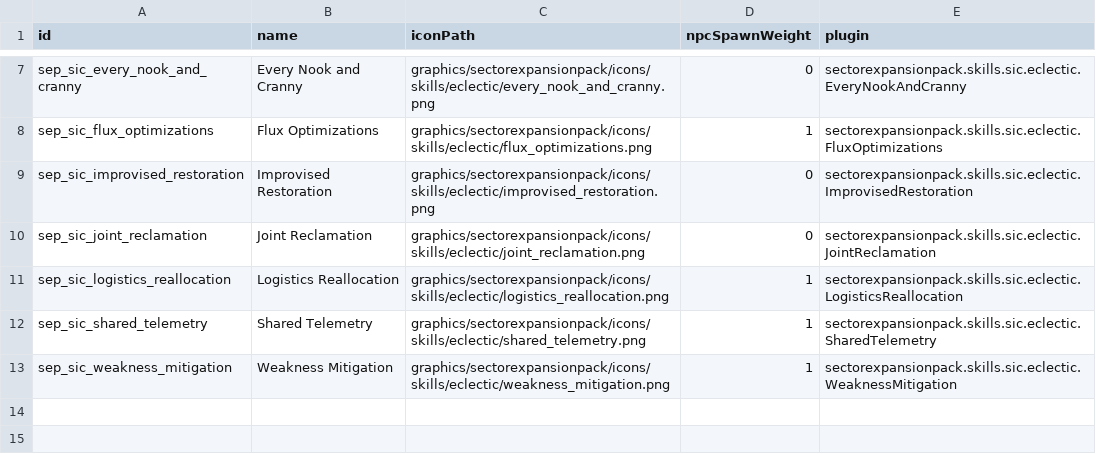
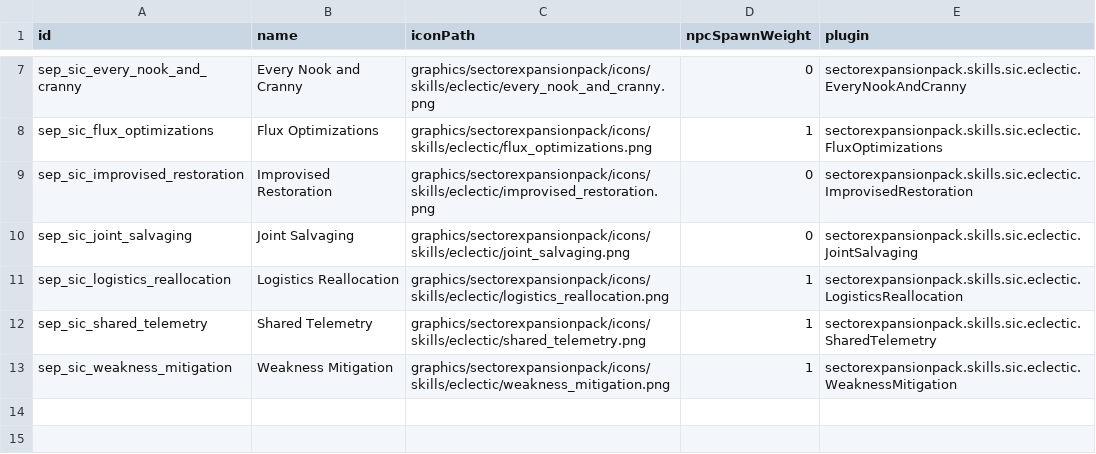
Before and after one commit to AudaxLudos/sector-expansion-pack, a CSV file: data/config/secondInCommand/SCSkills.csv, drawn as a sheet; only a part is shown, gaps mark what is left out.

Commit message:
Rename joint reclamation to joint salvaging

```diff
--- a/data/config/secondInCommand/SCSkills.csv
+++ b/data/config/secondInCommand/SCSkills.csv
@@ -9,3 +9,3 @@ sep_sic_flux_optimizations,Flux Optimizations,graphics/sectorexpansionpack/icons
 sep_sic_improvised_restoration,Improvised Restoration,graphics/sectorexpansionpack/icons/skills/eclectic/improvised_restoration.png,0,sectorexpansionpack.skills.sic.eclectic.ImprovisedRestoration
-sep_sic_joint_reclamation,Joint Reclamation,graphics/sectorexpansionpack/icons/skills/eclectic/joint_reclamation.png,0,sectorexpansionpack.skills.sic.eclectic.JointReclamation
+sep_sic_joint_salvaging,Joint Salvaging,graphics/sectorexpansionpack/icons/skills/eclectic/joint_salvaging.png,0,sectorexpansionpack.skills.sic.eclectic.JointSalvaging
 sep_sic_logistics_reallocation,Logistics Reallocation,graphics/sectorexpansionpack/icons/skills/eclectic/logistics_reallocation.png,1,sectorexpansionpack.skills.sic.eclectic.LogisticsReallocation
```
Also changed, not shown: 2 other files.
